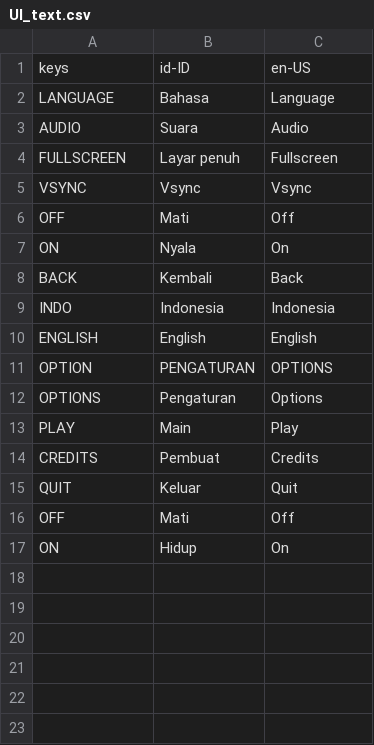
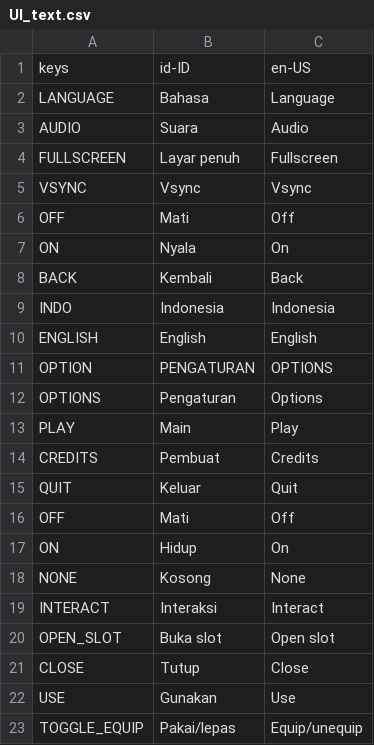
Before and after one commit to Piyan0/asongan-the-story, a CSV file: assets/translations/ui_text/UI_text.csv, drawn as a sheet; the diff names each change by its address in the sheet, - before the commit and + after, or states it on an @@ line.

Commit message:
add: add control hint translations.

```diff
--- a/assets/translations/ui_text/UI_text.csv
+++ b/assets/translations/ui_text/UI_text.csv
+row 18: NONE | Kosong | None
+row 19: INTERACT | Interaksi | Interact
+row 20: OPEN_SLOT | Buka slot | Open slot
+row 21: CLOSE | Tutup | Close
+row 22: USE | Gunakan | Use
+row 23: TOGGLE_EQUIP | Pakai/lepas | Equip/unequip
```
Also changed, not shown: 12 other files.
